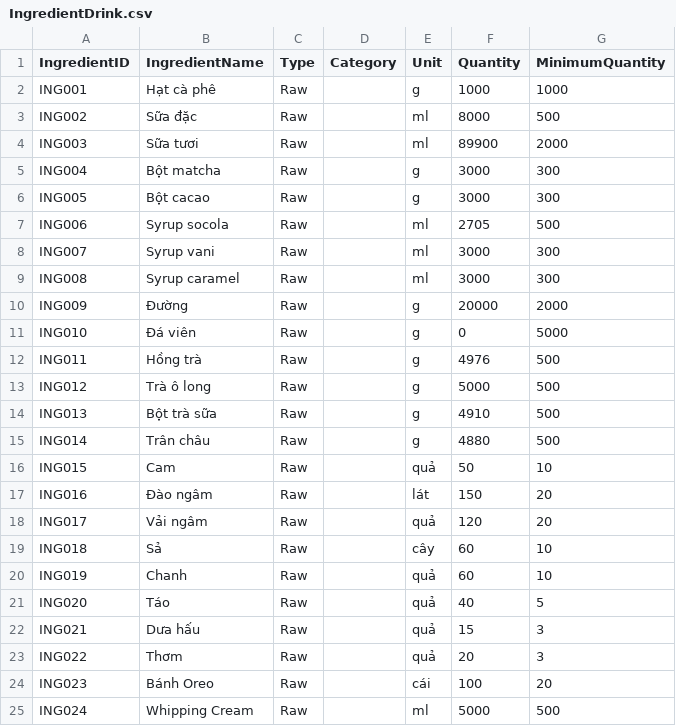
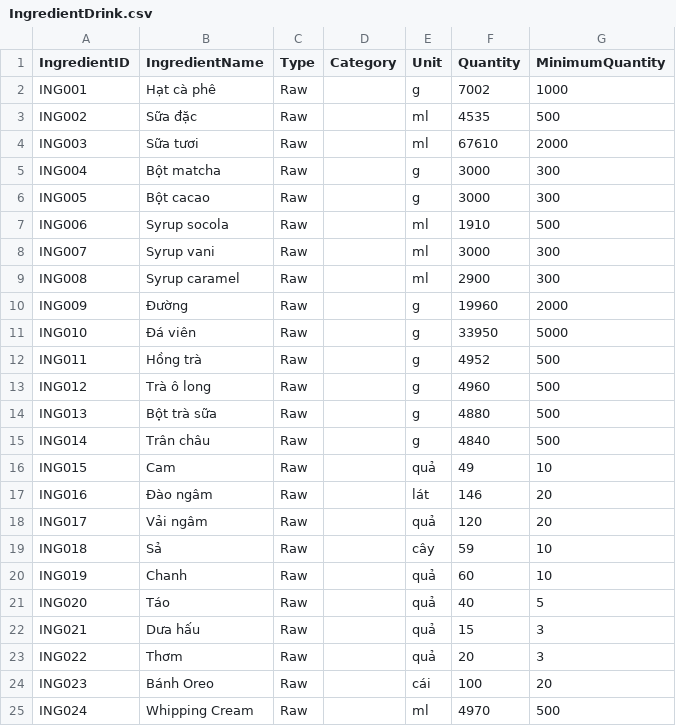
Before and after one commit to NguyenTrg7/oop-cafe-management, a CSV file: saves/IngredientDrink.csv, drawn as a sheet.

```diff
--- a/saves/IngredientDrink.csv
+++ b/saves/IngredientDrink.csv
@@ -1,20 +1,20 @@
 IngredientID,IngredientName,Type,Category,Unit,Quantity,MinimumQuantity
-ING001,Hạt cà phê,Raw,,g,1000,1000
-ING002,Sữa đặc,Raw,,ml,8000,500
-ING003,Sữa tươi,Raw,,ml,89900,2000
+ING001,Hạt cà phê,Raw,,g,7002,1000
+ING002,Sữa đặc,Raw,,ml,4535,500
+ING003,Sữa tươi,Raw,,ml,67610,2000
 ING004,Bột matcha,Raw,,g,3000,300
 ING005,Bột cacao,Raw,,g,3000,300
-ING006,Syrup socola,Raw,,ml,2705,500
+ING006,Syrup socola,Raw,,ml,1910,500
 ING007,Syrup vani,Raw,,ml,3000,300
-ING008,Syrup caramel,Raw,,ml,3000,300
-ING009,Đường,Raw,,g,20000,2000
-ING010,Đá viên,Raw,,g,0,5000
-ING011,Hồng trà,Raw,,g,4976,500
-ING012,Trà ô long,Raw,,g,5000,500
-ING013,Bột trà sữa,Raw,,g,4910,500
-ING014,Trân châu,Raw,,g,4880,500
-ING015,Cam,Raw,,quả,50,10
-ING016,Đào ngâm,Raw,,lát,150,20
+ING008,Syrup caramel,Raw,,ml,2900,300
+ING009,Đường,Raw,,g,19960,2000
+ING010,Đá viên,Raw,,g,33950,5000
+ING011,Hồng trà,Raw,,g,4952,500
+ING012,Trà ô long,Raw,,g,4960,500
+ING013,Bột trà sữa,Raw,,g,4880,500
+ING014,Trân châu,Raw,,g,4840,500
+ING015,Cam,Raw,,quả,49,10
+ING016,Đào ngâm,Raw,,lát,146,20
 ING017,Vải ngâm,Raw,,quả,120,20
-ING018,Sả,Raw,,cây,60,10
+ING018,Sả,Raw,,cây,59,10
 ING019,Chanh,Raw,,quả,60,10
@@ -24,2 +24,2 @@ ING022,Thơm,Raw,,quả,20,3
 ING023,Bánh Oreo,Raw,,cái,100,20
-ING024,Whipping Cream,Raw,,ml,5000,500
+ING024,Whipping Cream,Raw,,ml,4970,500
```
Also changed, not shown: saves/IngredientFood.csv, saves/OrderHistory.csv, 5 other files.
